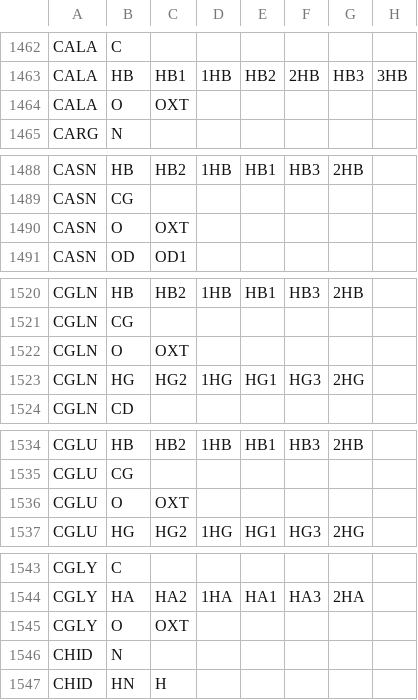
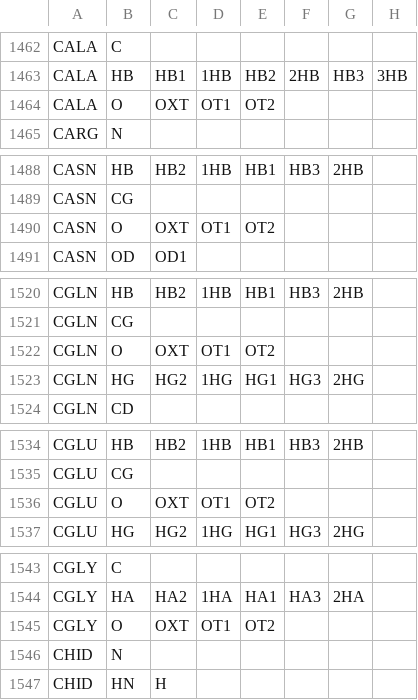
Before and after one commit to peter-reinholdt/propertyfit, a CSV file: data/convert.csv, drawn as a sheet; only a part is shown, gaps mark what is left out; the diff covers the shown part only; the diff names each change by its address in the sheet, - before the commit and + after, or states it on an @@ line.

```diff
--- a/data/convert.csv
+++ b/data/convert.csv
-D1464: (empty)
+D1464: OT1
-E1464: (empty)
+E1464: OT2
-D1490: (empty)
+D1490: OT1
-E1490: (empty)
+E1490: OT2
-D1522: (empty)
+D1522: OT1
-E1522: (empty)
+E1522: OT2
-D1536: (empty)
+D1536: OT1
-E1536: (empty)
+E1536: OT2
-D1545: (empty)
+D1545: OT1
-E1545: (empty)
+E1545: OT2
```
Also changed, not shown: 48 edited cells elsewhere in this file, data/FFparametersALLnames.csv, data/pep.csv.
